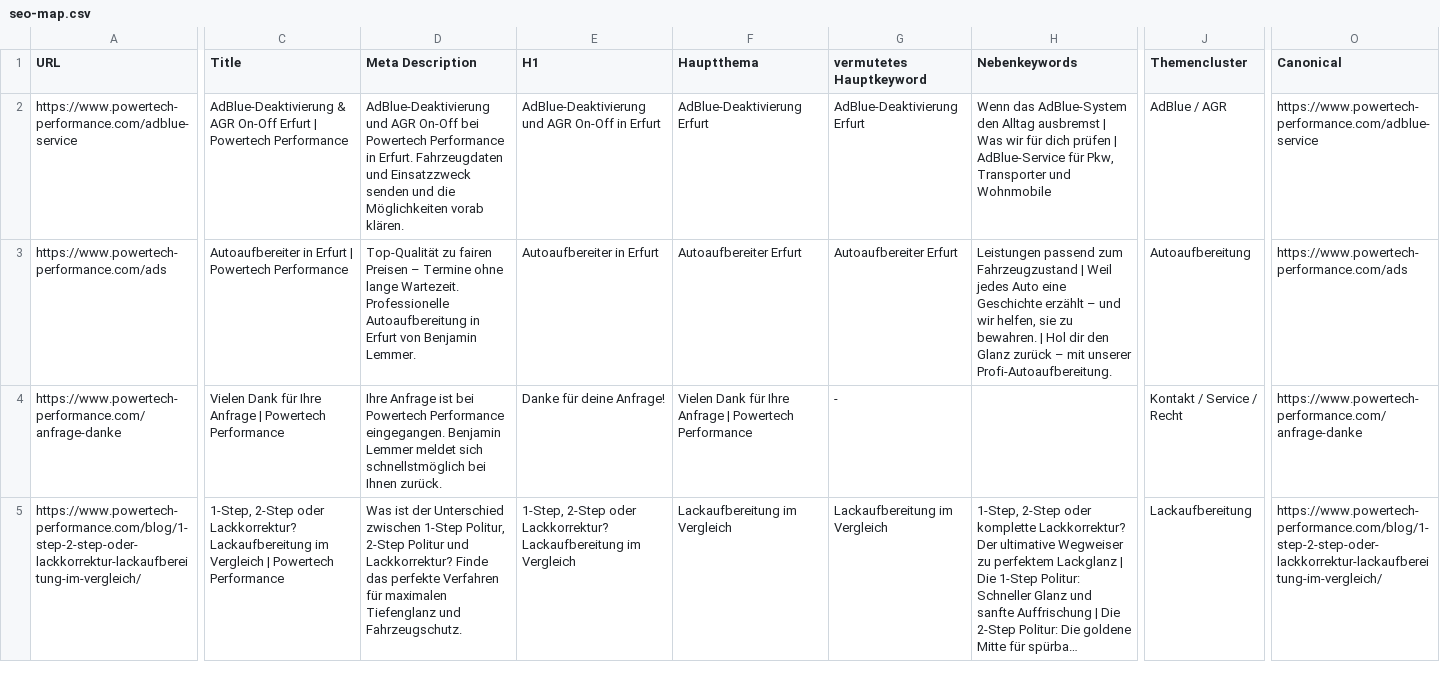
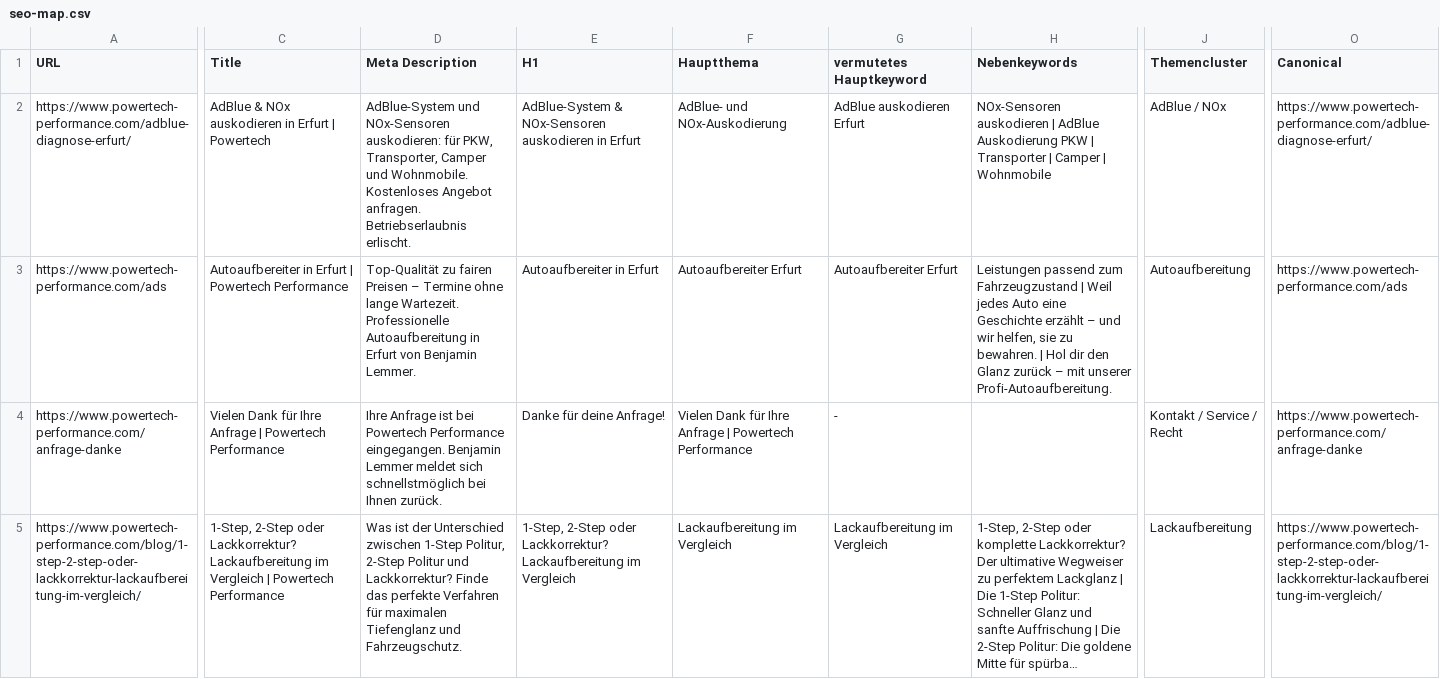
Before and after one commit to blackmarketing2026/powertech-performance-v4, a CSV file: seo/seo-map.csv, drawn as a sheet; only a part is shown, gaps mark what is left out; long unchanged cells end in …; the diff covers the shown part only; the diff names each change by its address in the sheet, - before the commit and + after, or states it on an @@ line.

Commit message:
Update AdBlue and NOx service offer with light design and legal notices

```diff
--- a/seo/seo-map.csv
+++ b/seo/seo-map.csv
-A2 (URL): https://www.powertech-performance.com/adblue-service
+A2 (URL): https://www.powertech-performance.com/adblue-diagnose-erfurt/
-C2 (Title): AdBlue-Deaktivierung & AGR On-Off Erfurt | Powertech Performance
+C2 (Title): AdBlue & NOx auskodieren in Erfurt | Powertech
-D2 (Meta Description): AdBlue-Deaktivierung und AGR On-Off bei Powertech Performance in Erfurt. Fahrzeugdaten und Einsatzzweck senden und die Möglichkeiten vorab klären.
+D2 (Meta Description): AdBlue-System und NOx-Sensoren auskodieren: für PKW, Transporter, Camper und Wohnmobile. Kostenloses Angebot anfragen. Betriebserlaubnis erlischt.
-E2 (H1): AdBlue-Deaktivierung und AGR On-Off in Erfurt
+E2 (H1): AdBlue-System & NOx-Sensoren auskodieren in Erfurt
-F2 (Hauptthema): AdBlue-Deaktivierung Erfurt
+F2 (Hauptthema): AdBlue- und NOx-Auskodierung
-G2 (vermutetes Hauptkeyword): AdBlue-Deaktivierung Erfurt
+G2 (vermutetes Hauptkeyword): AdBlue auskodieren Erfurt
-H2 (Nebenkeywords): Wenn das AdBlue-System den Alltag ausbremst | Was wir für dich prüfen | AdBlue-Service für Pkw, Transporter und Wohnmobile
+H2 (Nebenkeywords): NOx-Sensoren auskodieren | AdBlue Auskodierung PKW | Transporter | Camper | Wohnmobile
-J2 (Themencluster): AdBlue / AGR
+J2 (Themencluster): AdBlue / NOx
-O2 (Canonical): https://www.powertech-performance.com/adblue-service
+O2 (Canonical): https://www.powertech-performance.com/adblue-diagnose-erfurt/
```
Also changed, not shown: 6 edited cells elsewhere in this file, seo/keyword-map.csv, 6 other files.
